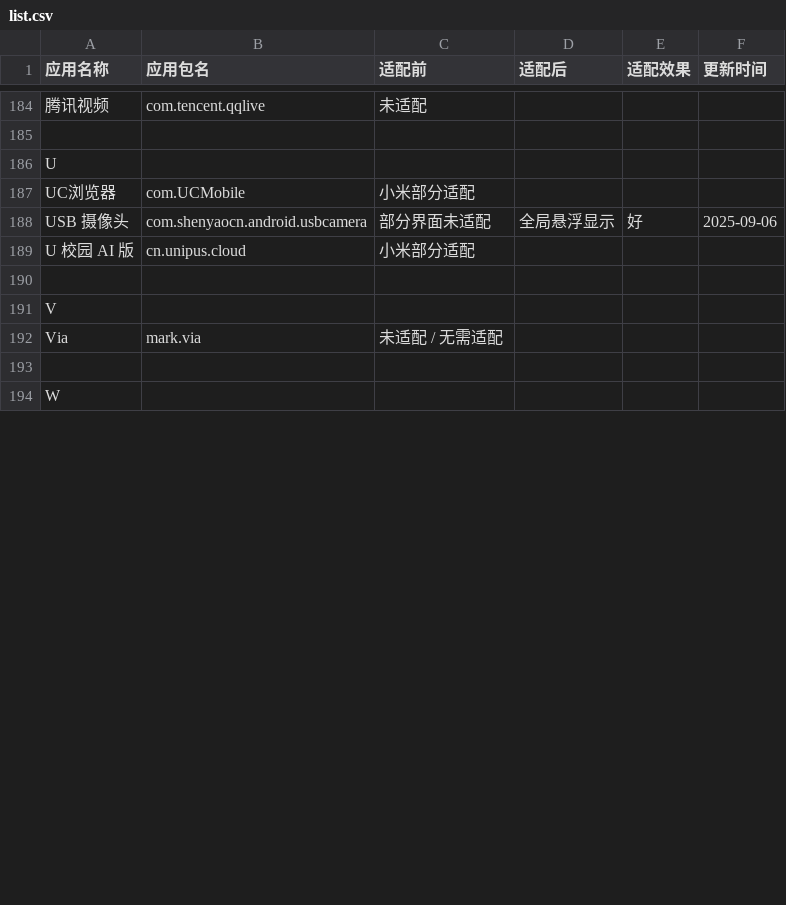
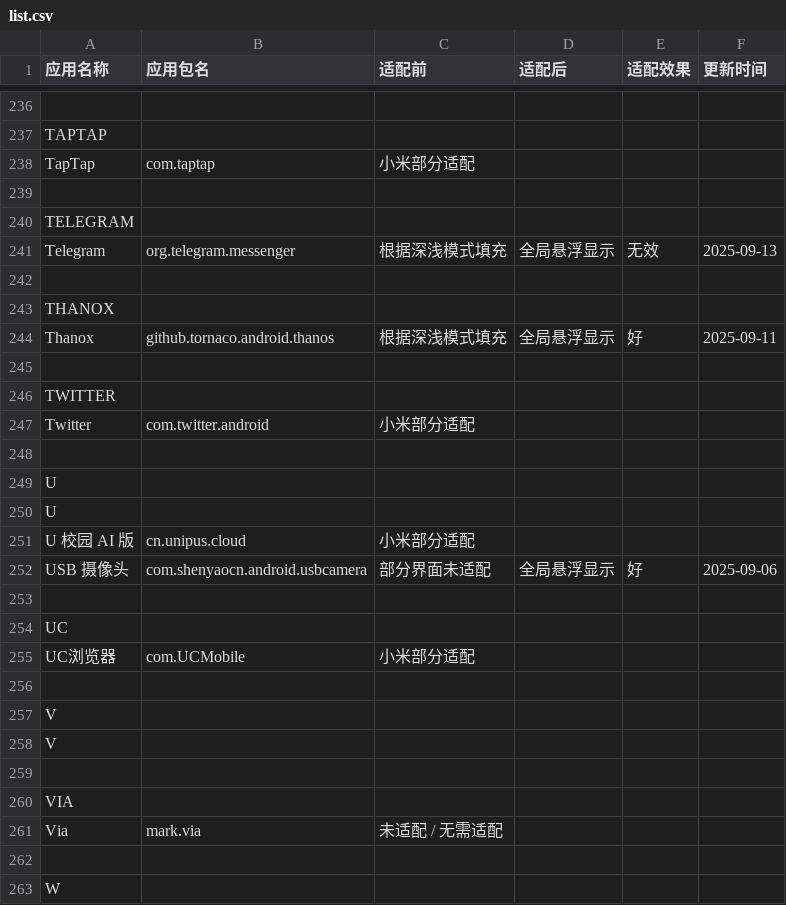
Before and after one commit to Seyud/MiNavBarImmerse, a CSV file: list.csv, drawn as a sheet; only a part is shown, gaps mark what is left out; addresses are those after the commit; the diff covers the shown part only; the diff names each change by its address in the sheet, - before the commit and + after, or states it on an @@ line.

```diff
--- a/list.csv
+++ b/list.csv
-row 236: 腾讯视频 | com.tencent.qqlive | 未适配
+row 236: (empty)
+row 237: TAPTAP
@@ row 172 moved to row 238: TapTap @@
+row 239: (empty)
+row 240: TELEGRAM
@@ row 173 moved to row 241: Telegram @@
+row 242: (empty)
+row 243: THANOX
@@ row 174 moved to row 244: Thanox @@
+row 245: (empty)
+row 246: TWITTER
@@ row 176 moved to row 247: Twitter @@
+row 250: U
@@ row 189 moved to row 251: U 校园 AI 版 @@
@@ row 188 moved to row 252: USB 摄像头 @@
+row 253: (empty)
+row 254: UC
+row 258: V
+row 259: (empty)
+row 260: VIA
```
Also changed, not shown: 62 added rows, 105 moved rows and 12 edited cells elsewhere in this file, 2 other files.
